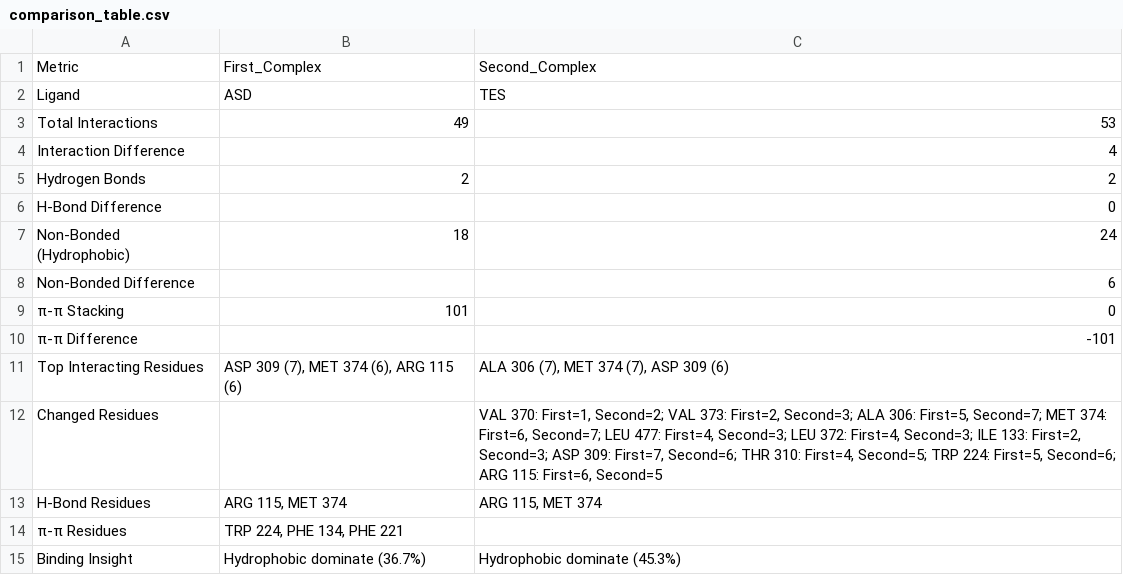
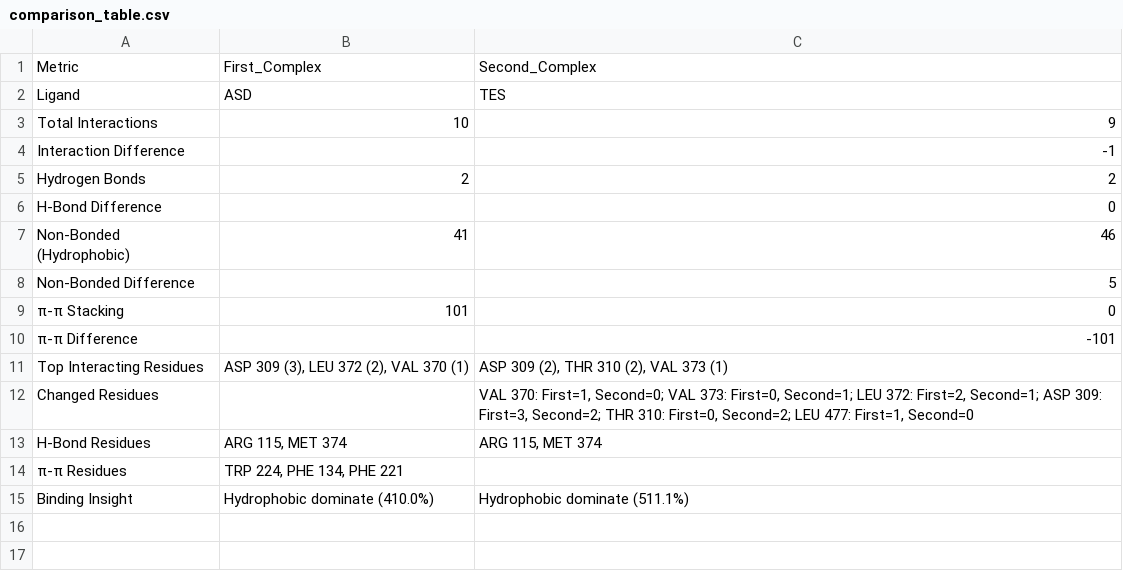
Before and after one commit to drbenedictpaul/juprot, a CSV file: JuProtGUI/public/outputs/comparison_table.csv, drawn as a sheet.

```diff
--- a/JuProtGUI/public/outputs/comparison_table.csv
+++ b/JuProtGUI/public/outputs/comparison_table.csv
@@ -2,14 +2,14 @@ Metric,First_Complex,Second_Complex
 Ligand,ASD,TES
-Total Interactions,49,53
-Interaction Difference,,4
+Total Interactions,10,9
+Interaction Difference,,-1
 Hydrogen Bonds,2,2
 H-Bond Difference,,0
-Non-Bonded (Hydrophobic),18,24
-Non-Bonded Difference,,6
+Non-Bonded (Hydrophobic),41,46
+Non-Bonded Difference,,5
 π-π Stacking,101,0
 π-π Difference,,-101
-Top Interacting Residues,"ASP 309 (7), MET 374 (6), ARG 115 (6)","ALA 306 (7), MET 374 (7), ASP 309 (6)"
-Changed Residues,,"VAL 370: First=1, Second=2; VAL 373: First=2, Second=3; ALA 306: First=5, Second=7; MET 374: First=6, Second=7; LEU 477: First=4, Second=3; LEU 372: First=4, Second=3; ILE 133: First=2, Second=3; ASP 309: First=7, Second=6; THR 310: First=4, Second=5; TRP 224: First=5, Second=6; ARG 115: First=6, Second=5"
+Top Interacting Residues,"ASP 309 (3), LEU 372 (2), VAL 370 (1)","ASP 309 (2), THR 310 (2), VAL 373 (1)"
+Changed Residues,,"VAL 370: First=1, Second=0; VAL 373: First=0, Second=1; LEU 372: First=2, Second=1; ASP 309: First=3, Second=2; THR 310: First=0, Second=2; LEU 477: First=1, Second=0"
 H-Bond Residues,"ARG 115, MET 374","ARG 115, MET 374"
 π-π Residues,"TRP 224, PHE 134, PHE 221",
-Binding Insight,Hydrophobic dominate (36.7%),Hydrophobic dominate (45.3%)
+Binding Insight,Hydrophobic dominate (410.0%),Hydrophobic dominate (511.1%)
```
Also changed, not shown: JuProtGUI/public/outputs/detailed_interactions.csv, 4 other files.
